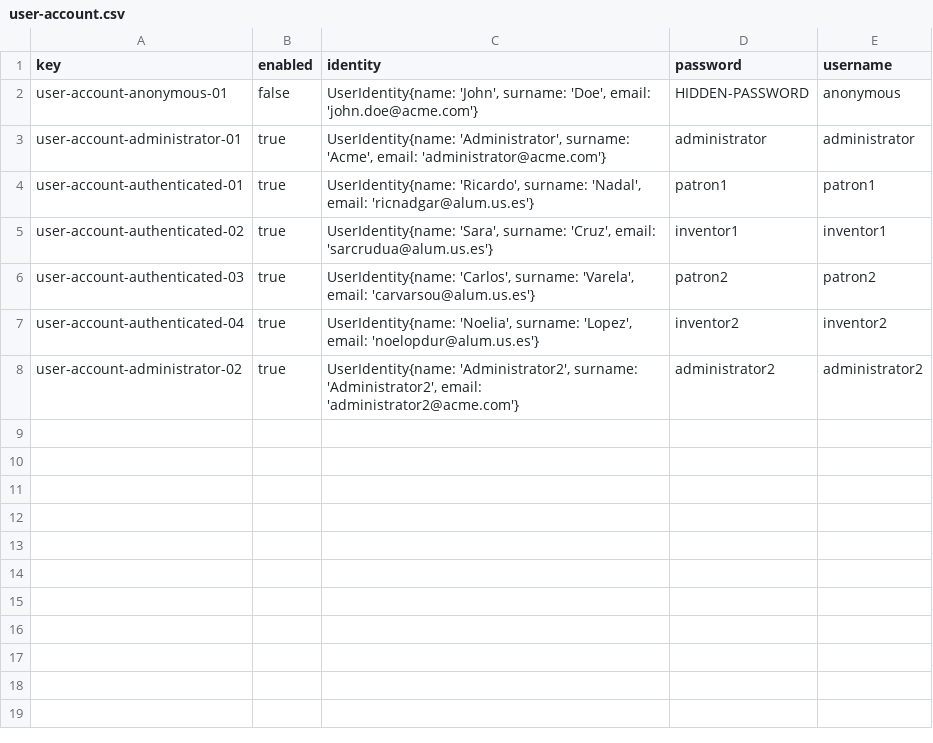
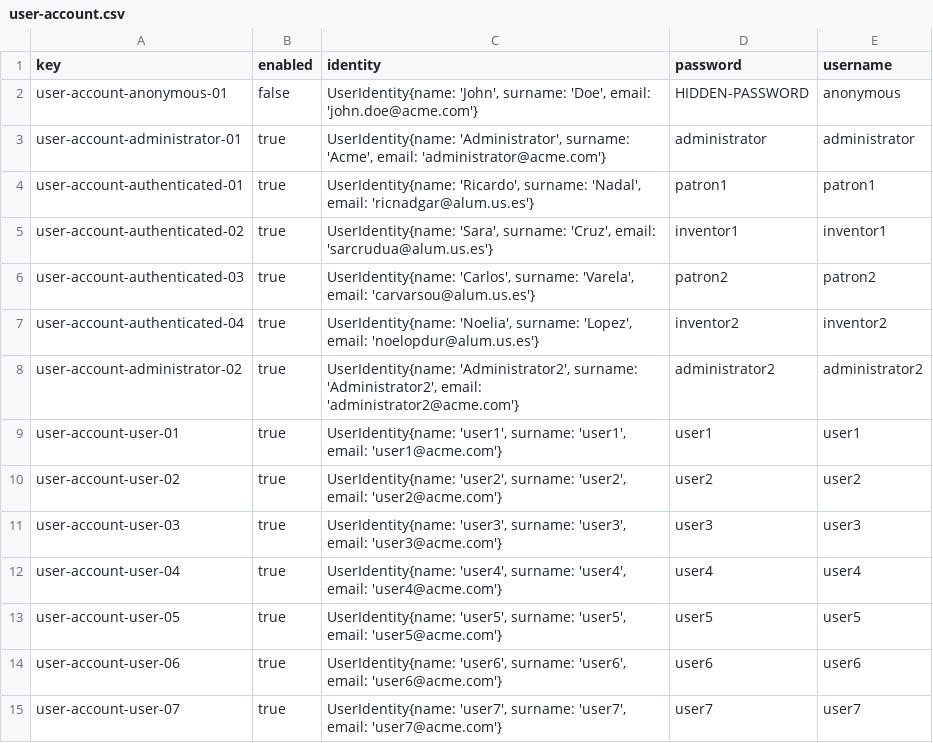
Before and after one commit to lNoelia/Acme-Toolkits, a CSV file: src/main/webapp/WEB-INF/resources/initial-data/user-account.csv, drawn as a sheet.

```diff
--- a/src/main/webapp/WEB-INF/resources/initial-data/user-account.csv
+++ b/src/main/webapp/WEB-INF/resources/initial-data/user-account.csv
@@ -8 +8,8 @@ user-account-authenticated-04,true,"UserIdentity{name: 'Noelia', surname: 'Lopez
 user-account-administrator-02,true,"UserIdentity{name: 'Administrator2', surname: 'Administrator2', email: 'administrator2@acme.com'}",administrator2,administrator2
+user-account-user-01,true,"UserIdentity{name: 'user1', surname: 'user1', email: 'user1@acme.com'}",user1,user1
+user-account-user-02,true,"UserIdentity{name: 'user2', surname: 'user2', email: 'user2@acme.com'}",user2,user2
+user-account-user-03,true,"UserIdentity{name: 'user3', surname: 'user3', email: 'user3@acme.com'}",user3,user3
+user-account-user-04,true,"UserIdentity{name: 'user4', surname: 'user4', email: 'user4@acme.com'}",user4,user4
+user-account-user-05,true,"UserIdentity{name: 'user5', surname: 'user5', email: 'user5@acme.com'}",user5,user5
+user-account-user-06,true,"UserIdentity{name: 'user6', surname: 'user6', email: 'user6@acme.com'}",user6,user6
+user-account-user-07,true,"UserIdentity{name: 'user7', surname: 'user7', email: 'user7@acme.com'}",user7,user7
```
Also changed, not shown: 10 other files.
